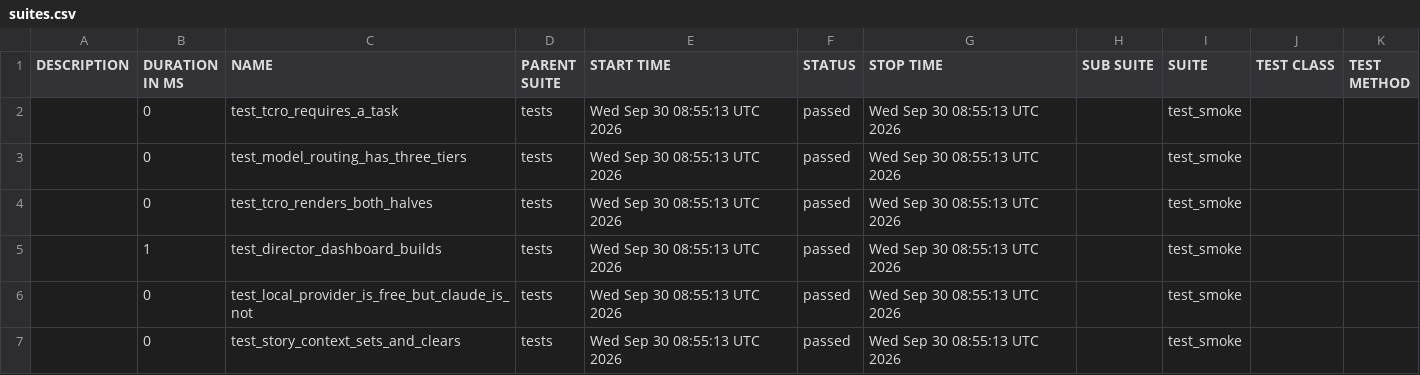
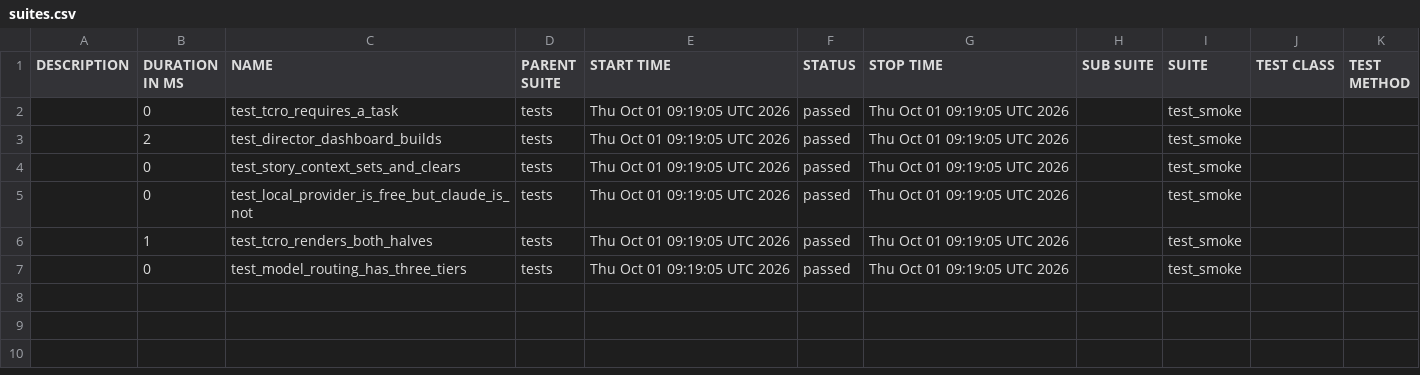
Before and after one commit to Anandraj-pro/OmniTest-AI, a CSV file: data/suites.csv, drawn as a sheet.

```diff
--- a/data/suites.csv
+++ b/data/suites.csv
@@ -1,7 +1,7 @@
 "DESCRIPTION","DURATION IN MS","NAME","PARENT SUITE","START TIME","STATUS","STOP TIME","SUB SUITE","SUITE","TEST CLASS","TEST METHOD"
-"","0","test_tcro_requires_a_task","tests","Wed Sep 30 08:55:13 UTC 2026","passed","Wed Sep 30 08:55:13 UTC 2026","","test_smoke","",""
-"","0","test_model_routing_has_three_tiers","tests","Wed Sep 30 08:55:13 UTC 2026","passed","Wed Sep 30 08:55:13 UTC 2026","","test_smoke","",""
-"","0","test_tcro_renders_both_halves","tests","Wed Sep 30 08:55:13 UTC 2026","passed","Wed Sep 30 08:55:13 UTC 2026","","test_smoke","",""
-"","1","test_director_dashboard_builds","tests","Wed Sep 30 08:55:13 UTC 2026","passed","Wed Sep 30 08:55:13 UTC 2026","","test_smoke","",""
-"","0","test_local_provider_is_free_but_claude_is_not","tests","Wed Sep 30 08:55:13 UTC 2026","passed","Wed Sep 30 08:55:13 UTC 2026","","test_smoke","",""
-"","0","test_story_context_sets_and_clears","tests","Wed Sep 30 08:55:13 UTC 2026","passed","Wed Sep 30 08:55:13 UTC 2026","","test_smoke","",""
+"","0","test_tcro_requires_a_task","tests","Thu Oct 01 09:19:05 UTC 2026","passed","Thu Oct 01 09:19:05 UTC 2026","","test_smoke","",""
+"","2","test_director_dashboard_builds","tests","Thu Oct 01 09:19:05 UTC 2026","passed","Thu Oct 01 09:19:05 UTC 2026","","test_smoke","",""
+"","0","test_story_context_sets_and_clears","tests","Thu Oct 01 09:19:05 UTC 2026","passed","Thu Oct 01 09:19:05 UTC 2026","","test_smoke","",""
+"","0","test_local_provider_is_free_but_claude_is_not","tests","Thu Oct 01 09:19:05 UTC 2026","passed","Thu Oct 01 09:19:05 UTC 2026","","test_smoke","",""
+"","1","test_tcro_renders_both_halves","tests","Thu Oct 01 09:19:05 UTC 2026","passed","Thu Oct 01 09:19:05 UTC 2026","","test_smoke","",""
+"","0","test_model_routing_has_three_tiers","tests","Thu Oct 01 09:19:05 UTC 2026","passed","Thu Oct 01 09:19:05 UTC 2026","","test_smoke","",""
```
Also changed, not shown: 26 other files.
